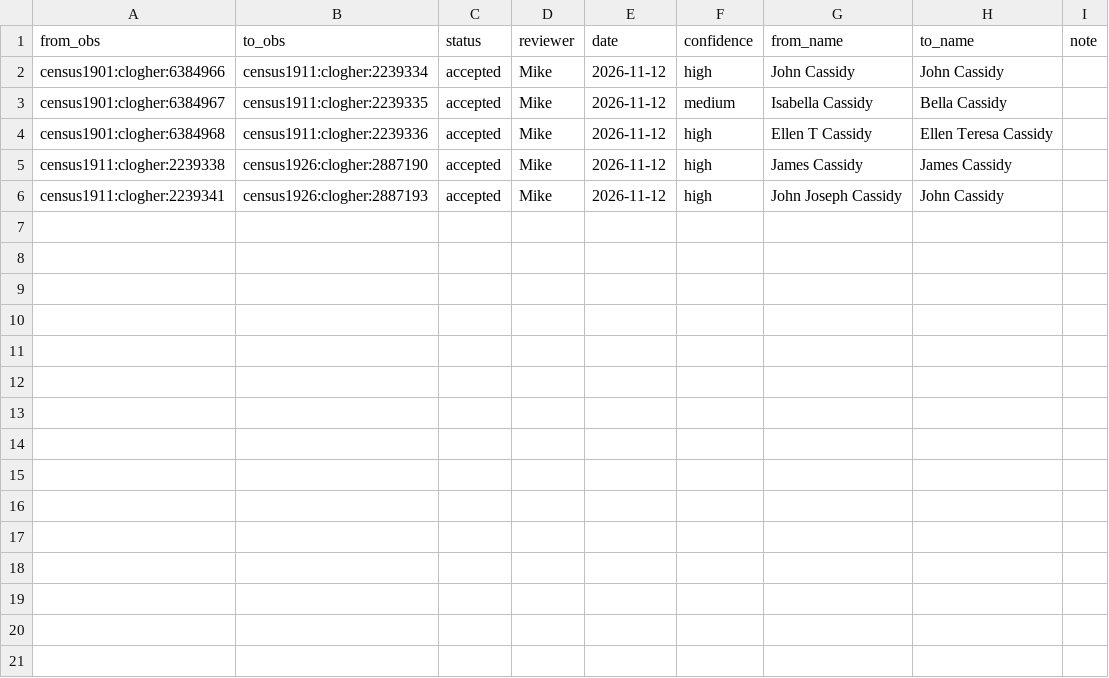
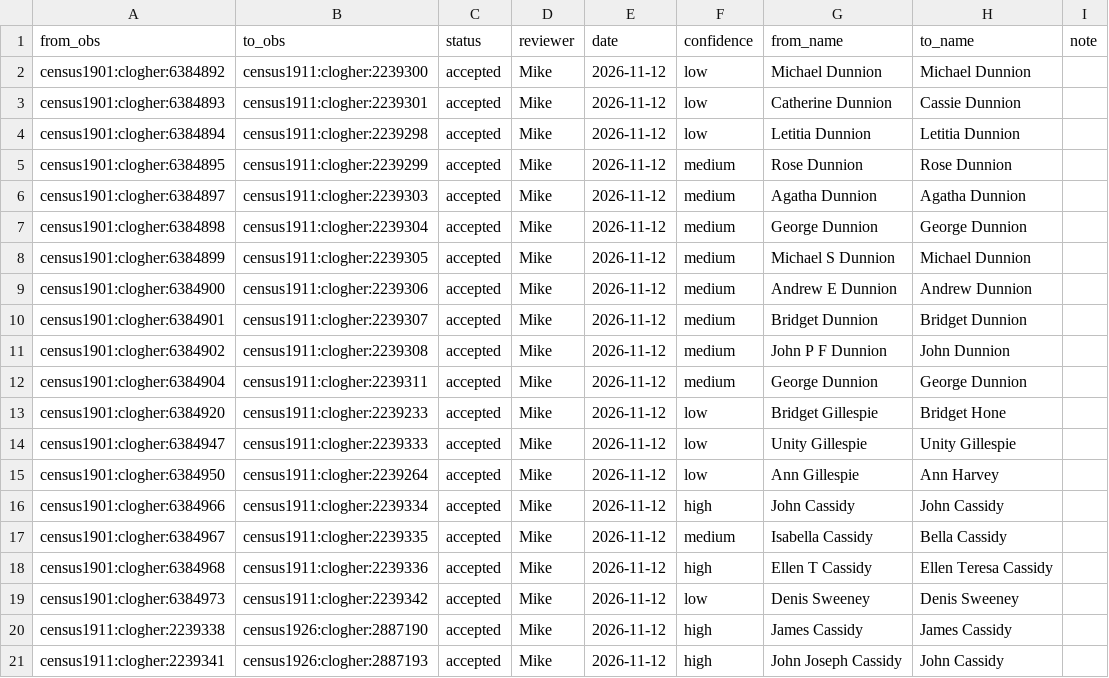
Before and after one commit to mjsmulligan/donegal-townlands, a CSV file: data/research/associations/census_links.csv, drawn as a sheet; the diff names each change by its address in the sheet, - before the commit and + after, or states it on an @@ line.

```diff
--- a/data/research/associations/census_links.csv
+++ b/data/research/associations/census_links.csv
+row 2: census1901:clogher:6384892 | census1911:clogher:2239300 | accepted | Mike | 2026-11-12 | low | Michael Dunnion | Michael Dunnion
+row 3: census1901:clogher:6384893 | census1911:clogher:2239301 | accepted | Mike | 2026-11-12 | low | Catherine Dunnion | Cassie Dunnion
+row 4: census1901:clogher:6384894 | census1911:clogher:2239298 | accepted | Mike | 2026-11-12 | low | Letitia Dunnion | Letitia Dunnion
+row 5: census1901:clogher:6384895 | census1911:clogher:2239299 | accepted | Mike | 2026-11-12 | medium | Rose Dunnion | Rose Dunnion
+row 6: census1901:clogher:6384897 | census1911:clogher:2239303 | accepted | Mike | 2026-11-12 | medium | Agatha Dunnion | Agatha Dunnion
+row 7: census1901:clogher:6384898 | census1911:clogher:2239304 | accepted | Mike | 2026-11-12 | medium | George Dunnion | George Dunnion
+row 8: census1901:clogher:6384899 | census1911:clogher:2239305 | accepted | Mike | 2026-11-12 | medium | Michael S Dunnion | Michael Dunnion
+row 9: census1901:clogher:6384900 | census1911:clogher:2239306 | accepted | Mike | 2026-11-12 | medium | Andrew E Dunnion | Andrew Dunnion
+row 10: census1901:clogher:6384901 | census1911:clogher:2239307 | accepted | Mike | 2026-11-12 | medium | Bridget Dunnion | Bridget Dunnion
+row 11: census1901:clogher:6384902 | census1911:clogher:2239308 | accepted | Mike | 2026-11-12 | medium | John P F Dunnion | John Dunnion
+row 12: census1901:clogher:6384904 | census1911:clogher:2239311 | accepted | Mike | 2026-11-12 | medium | George Dunnion | George Dunnion
+row 13: census1901:clogher:6384920 | census1911:clogher:2239233 | accepted | Mike | 2026-11-12 | low | Bridget Gillespie | Bridget Hone
+row 14: census1901:clogher:6384947 | census1911:clogher:2239333 | accepted | Mike | 2026-11-12 | low | Unity Gillespie | Unity Gillespie
+row 15: census1901:clogher:6384950 | census1911:clogher:2239264 | accepted | Mike | 2026-11-12 | low | Ann Gillespie | Ann Harvey
+row 19: census1901:clogher:6384973 | census1911:clogher:2239342 | accepted | Mike | 2026-11-12 | low | Denis Sweeney | Denis Sweeney
```
